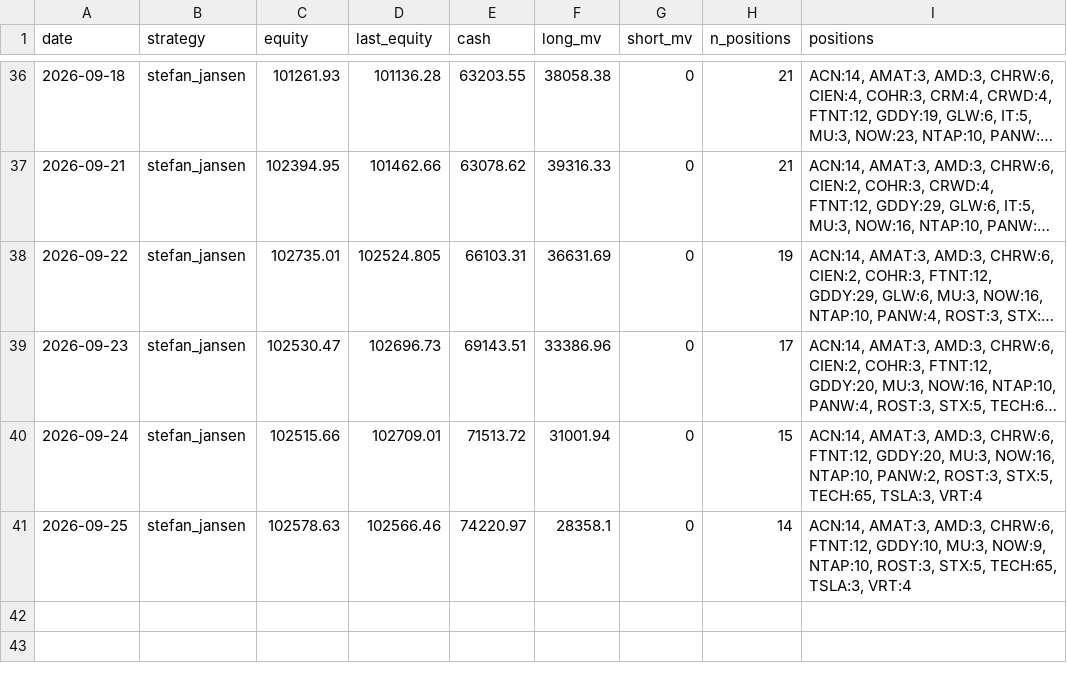
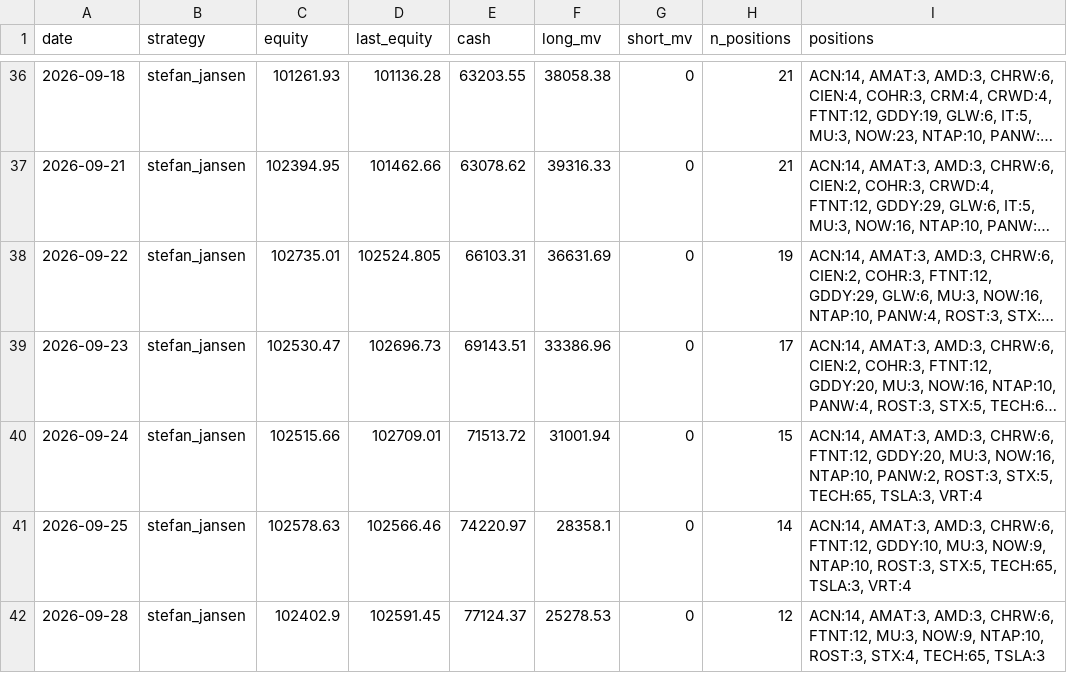
Before and after one commit to anwaar74/stefan_jansen_auto_trader, a CSV file: auto_trader/equity_log.csv, drawn as a sheet; only a part is shown, gaps mark what is left out; long unchanged cells end in …; the diff names each change by its address in the sheet, - before the commit and + after, or states it on an @@ line.

Commit message:
state: 2026-09-28

```diff
--- a/auto_trader/equity_log.csv
+++ b/auto_trader/equity_log.csv
+row 42: 2026-09-28 | stefan_jansen | 102402.9 | 102591.45 | 77124.37 | 25278.53 | 0 | 12 | ACN:14, AMAT:3, AMD:3, CHRW:6, FTNT:12, MU:3, NOW:9, NTAP:10, ROST:3, STX:4, TECH:65, TSLA:3
```
